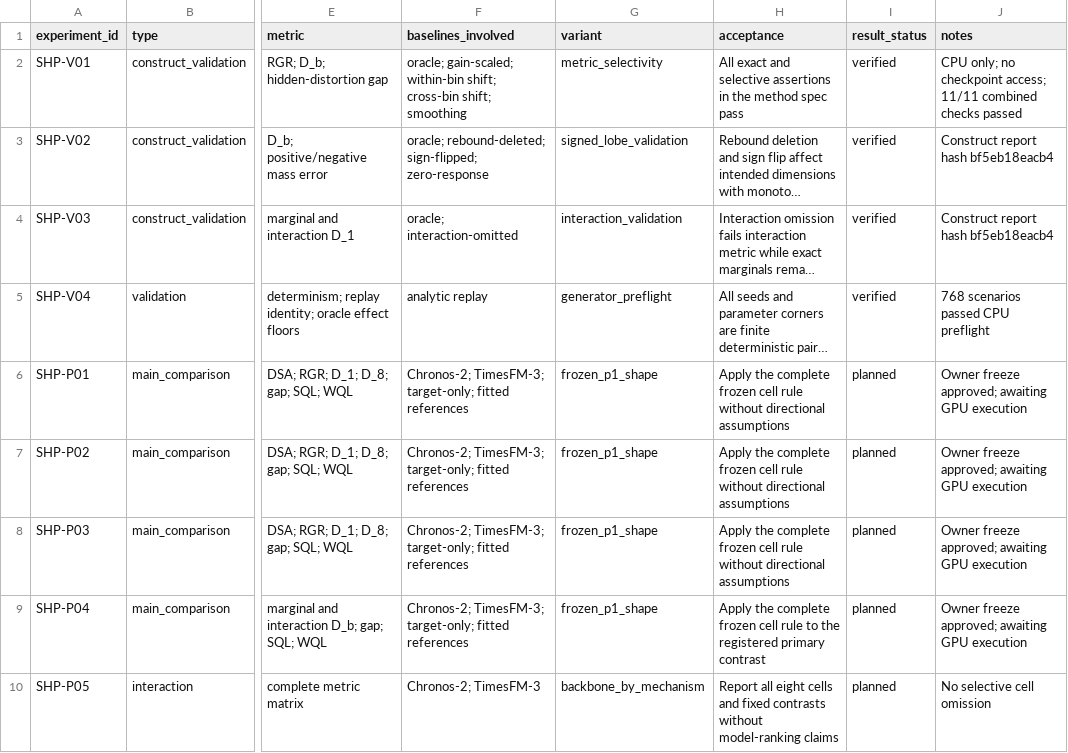
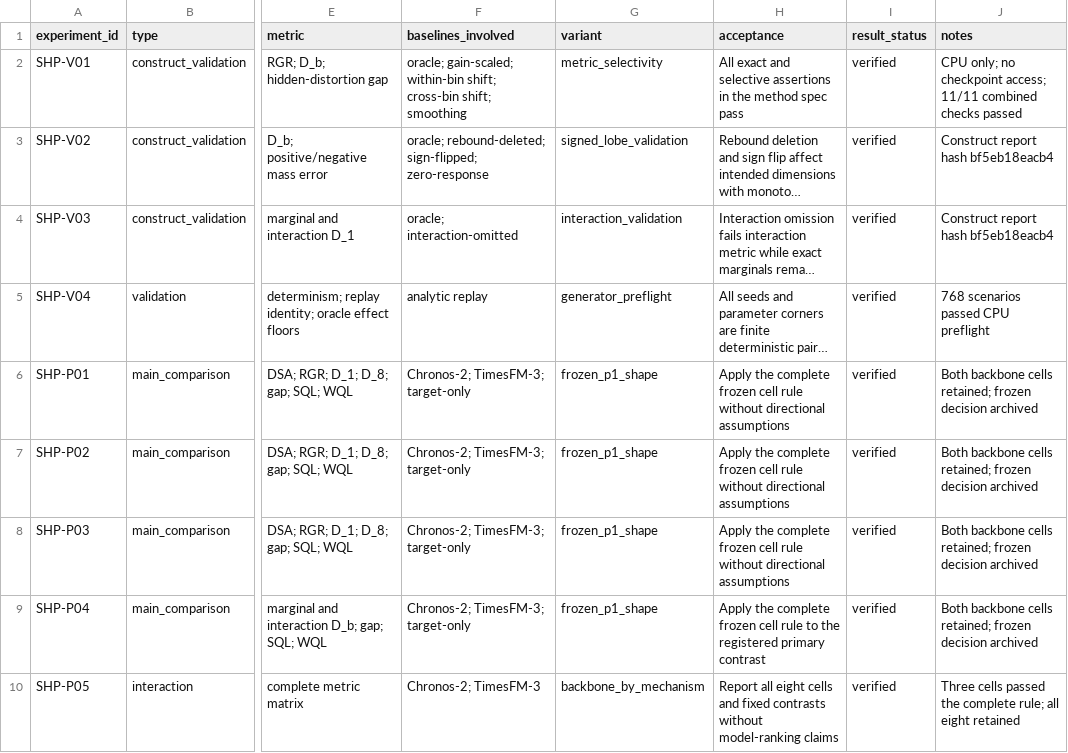
Before and after one commit to FlyMe2star/tsfm-covariate-faithfulness, a CSV file: notes/design/p1-shape-experiment-matrix.csv, drawn as a sheet; only a part is shown, gaps mark what is left out; long unchanged cells end in …; the diff covers the shown part only; the diff names each change by its address in the sheet, - before the commit and + after, or states it on an @@ line.

Commit message:
Archive and backfill P1 reference results

```diff
--- a/notes/design/p1-shape-experiment-matrix.csv
+++ b/notes/design/p1-shape-experiment-matrix.csv
-F6:F9 (baselines_involved): Chronos-2; TimesFM-3; target-only; fitted references
+F6:F9 (baselines_involved): Chronos-2; TimesFM-3; target-only
-I6:I10 (result_status): planned
+I6:I10 (result_status): verified
-J6:J9 (notes): Owner freeze approved; awaiting GPU execution
+J6:J9 (notes): Both backbone cells retained; frozen decision archived
-J10 (notes): No selective cell omission
+J10 (notes): Three cells passed the complete rule; all eight retained
```
Also changed, not shown: 1 added row and 2 edited cells elsewhere in this file, brief/p1-shape-evidence-matrix.csv, issues/2026-09-19_p1-shape.csv, 10 other files.
